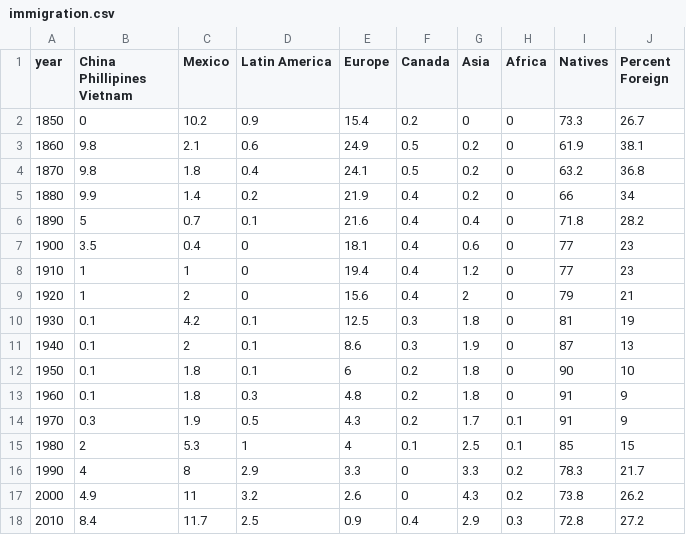
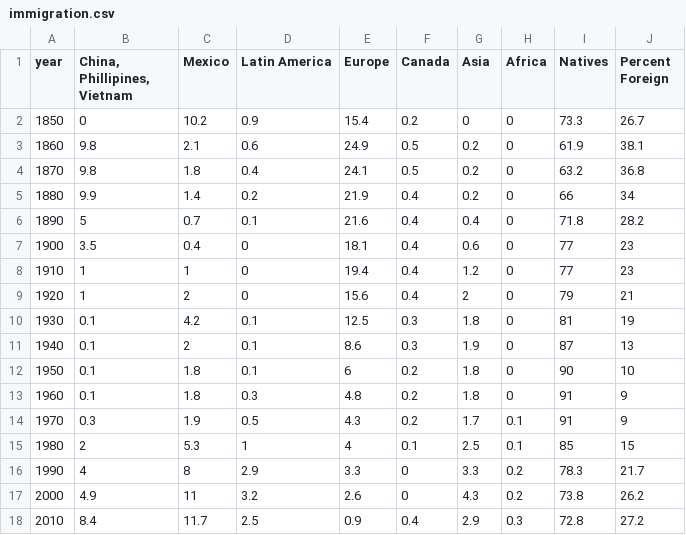
Before and after one commit to smorad/cmps165, a CSV file: immigration.csv, drawn as a sheet.

```diff
--- a/immigration.csv
+++ b/immigration.csv
@@ -1,2 +1,2 @@
-year,China Phillipines Vietnam,Mexico,Latin America,Europe,Canada,Asia,Africa,Natives,Percent Foreign
+year,"China, Phillipines, Vietnam",Mexico,Latin America,Europe,Canada,Asia,Africa,Natives,Percent Foreign
 1850,0,10.2,0.9,15.4,0.2,0,0,73.3,26.7
```
Also changed, not shown: 2 other files.
